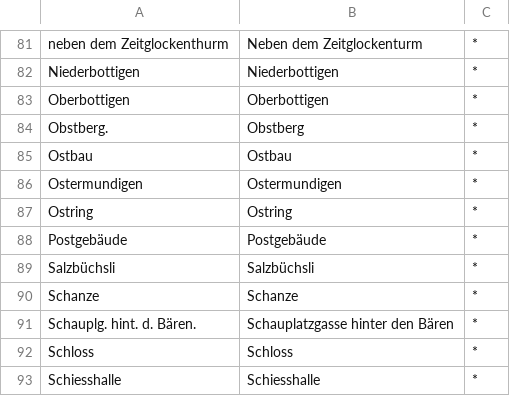
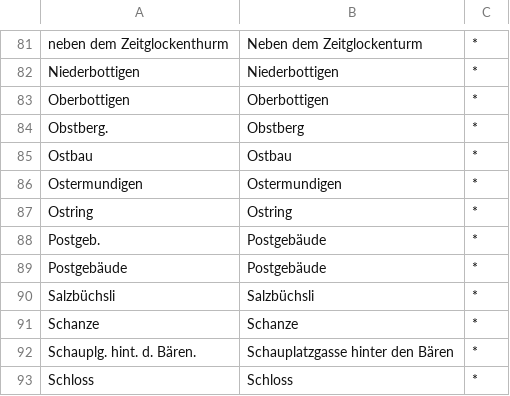
Before and after one commit to brawer/bern-addresses, a CSV file: src/pois.csv, drawn as a sheet; only a part is shown, gaps mark what is left out; the shorter side is filled out with more unchanged rows; the diff names each change by its address in the sheet, - before the commit and + after, or states it on an @@ line.

```diff
--- a/src/pois.csv
+++ b/src/pois.csv
+row 88: Postgeb. | Postgebäude | *
```
Also changed, not shown: src/occupations.csv, src/street_abbrevs.csv, 1 other file.
